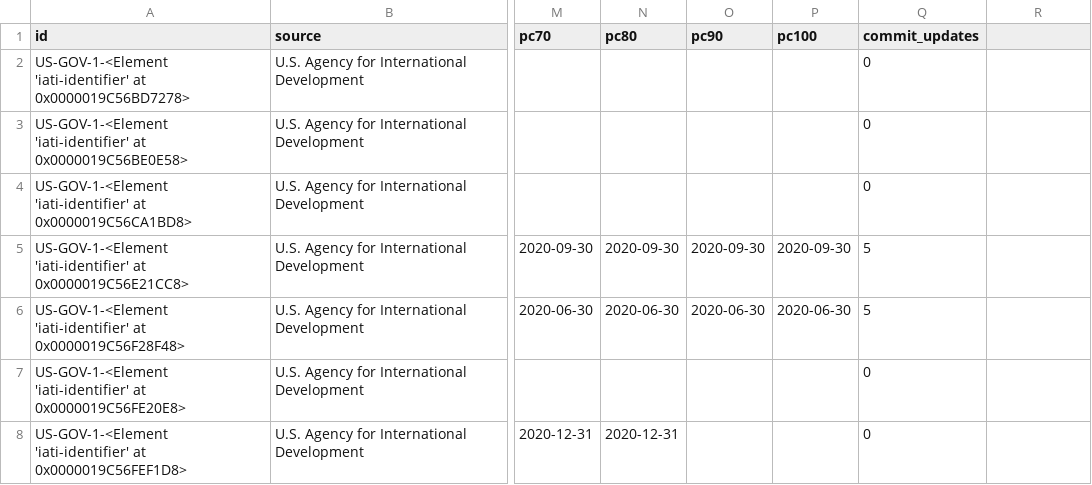
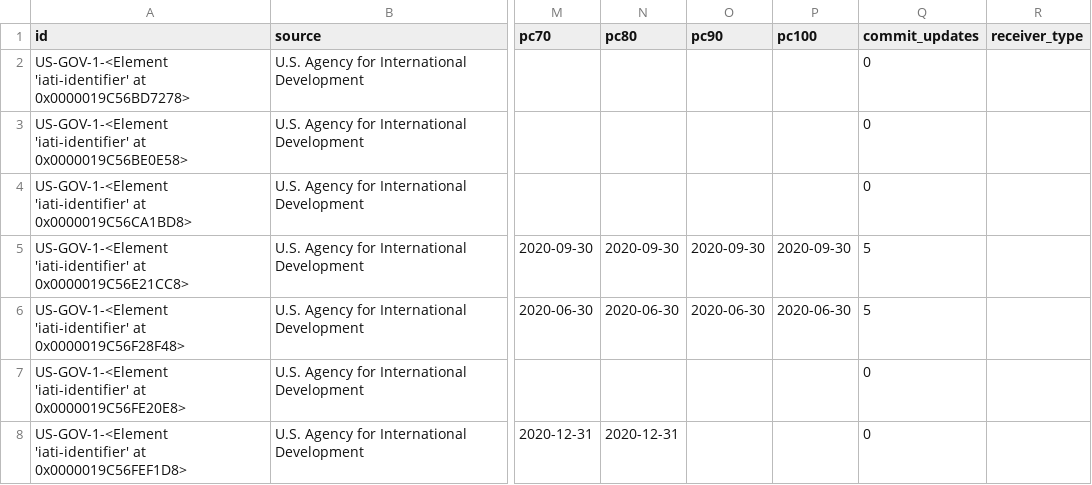
Before and after one commit to kojiflynndo/irc-ghrp, a CSV file: IATI/usaid_speed.csv, drawn as a sheet; only a part is shown, gaps mark what is left out; the diff names each change by its address in the sheet, - before the commit and + after, or states it on an @@ line.

```diff
--- a/IATI/usaid_speed.csv
+++ b/IATI/usaid_speed.csv
-R1: (empty)
+R1: receiver_type
```
Also changed, not shown: IATI/actionaid_speed.csv, IATI/drc_speed.csv, 7 other files.
